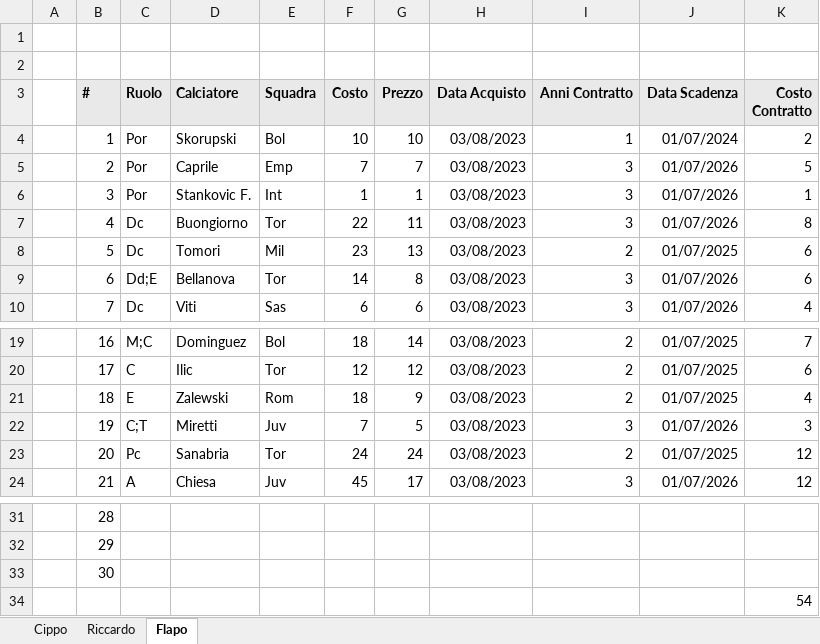
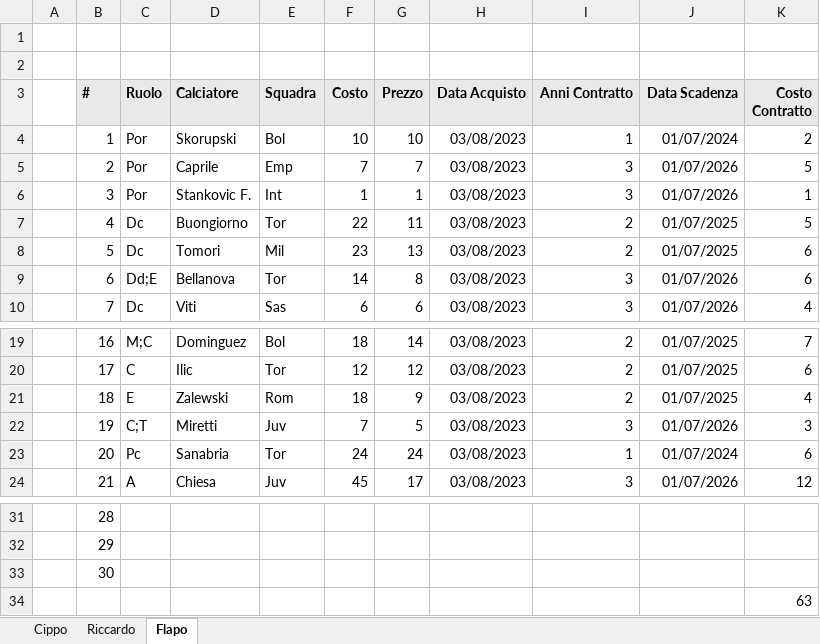
Before and after one commit to flapoli90/DinastyDocs, an Excel workbook: Rose.xlsm, sheet Flapo, drawn as a sheet; only a part is shown, gaps mark what is left out; values as stored, in another font and other column widths than the file's, no borders; the diff names each change by its address in the sheet, - before the commit and + after, or states it on an @@ line.

Commit message:
Update Rose.xlsm

```diff
--- a/Rose.xlsm (sheet Flapo)
+++ b/Rose.xlsm (sheet Flapo)
-I7 (Anni Contratto): 3
+I7 (Anni Contratto): 2
-J7 (Data Scadenza): 01/07/2026
+J7 (Data Scadenza): 01/07/2025
-K7 (Costo Contratto): 8
+K7 (Costo Contratto): 5
-I23 (Anni Contratto): 2
+I23 (Anni Contratto): 1
-J23 (Data Scadenza): 01/07/2025
+J23 (Data Scadenza): 01/07/2024
-K23 (Costo Contratto): 12
+K23 (Costo Contratto): 6
-K34 (Costo Contratto): 54
+K34 (Costo Contratto): 63
```
